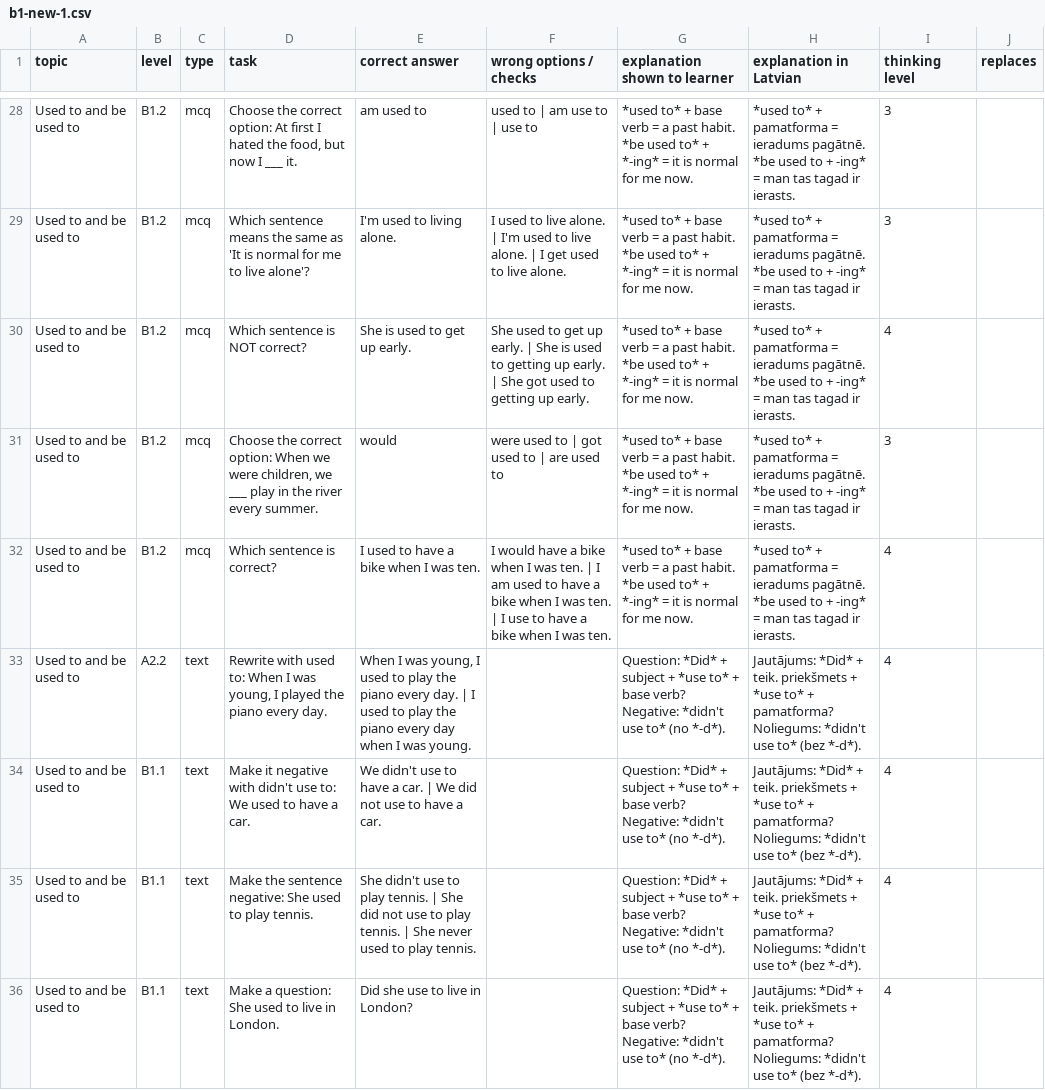
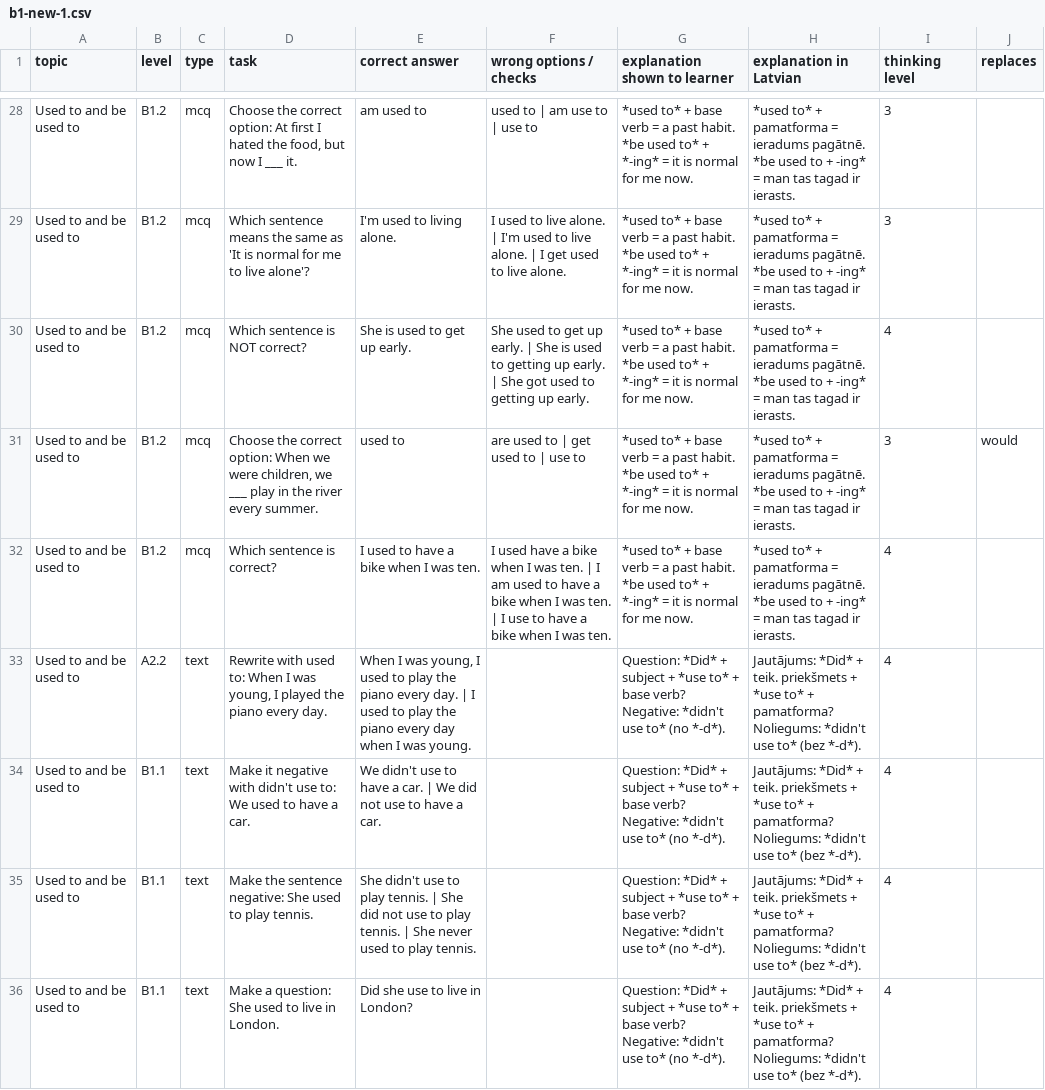
Before and after one commit to inga-cmyk/englishfever, a CSV file: docs/task-drafts/b1-new-1.csv, drawn as a sheet; only a part is shown, gaps mark what is left out; the diff covers the shown part only.

```diff
--- a/docs/task-drafts/b1-new-1.csv
+++ b/docs/task-drafts/b1-new-1.csv
@@ -30,4 +30,4 @@ Used to and be used to,B1.2,mcq,Which sentence means the same as 'It is normal f
 Used to and be used to,B1.2,mcq,Which sentence is NOT correct?,She is used to get up early.,She used to get up early. | She is used to getting up early. | She got used to getting up early.,*used to* + base verb = a past habit. *be used to* + *-ing* = it is normal for me now.,*used to* + pamatforma = ieradums pagātnē. *be used to + -ing* = man tas tagad ir ierasts.,4,
-Used to and be used to,B1.2,mcq,"Choose the correct option: When we were children, we ___ play in the river every summer.",would,were used to | got used to | are used to,*used to* + base verb = a past habit. *be used to* + *-ing* = it is normal for me now.,*used to* + pamatforma = ieradums pagātnē. *be used to + -ing* = man tas tagad ir ierasts.,3,
-Used to and be used to,B1.2,mcq,Which sentence is correct?,I used to have a bike when I was ten.,I would have a bike when I was ten. | I am used to have a bike when I was ten. | I use to have a bike when I was ten.,*used to* + base verb = a past habit. *be used to* + *-ing* = it is normal for me now.,*used to* + pamatforma = ieradums pagātnē. *be used to + -ing* = man tas tagad ir ierasts.,4,
+Used to and be used to,B1.2,mcq,"Choose the correct option: When we were children, we ___ play in the river every summer.",used to,are used to | get used to | use to,*used to* + base verb = a past habit. *be used to* + *-ing* = it is normal for me now.,*used to* + pamatforma = ieradums pagātnē. *be used to + -ing* = man tas tagad ir ierasts.,3,would
+Used to and be used to,B1.2,mcq,Which sentence is correct?,I used to have a bike when I was ten.,I used have a bike when I was ten. | I am used to have a bike when I was ten. | I use to have a bike when I was ten.,*used to* + base verb = a past habit. *be used to* + *-ing* = it is normal for me now.,*used to* + pamatforma = ieradums pagātnē. *be used to + -ing* = man tas tagad ir ierasts.,4,
 Used to and be used to,A2.2,text,"Rewrite with used to: When I was young, I played the piano every day.","When I was young, I used to play the piano every day. | I used to play the piano every day when I was young.",,Question: *Did* + subject + *use to* + base verb? Negative: *didn't use to* (no *-d*).,Jautājums: *Did* + teik. priekšmets + *use to* + pamatforma? Noliegums: *didn't use to* (bez *-d*).,4,
```
Also changed, not shown: 9 edited cells elsewhere in this file, docs/practice-question-bank-review.csv, docs/task-drafts/a2-relabelled-1.csv, 31 other files.
